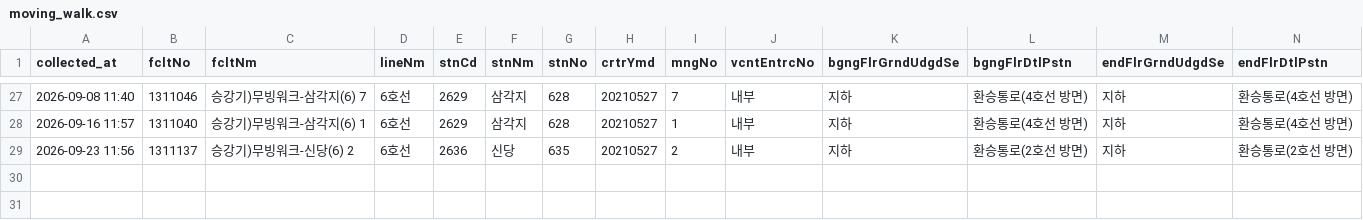
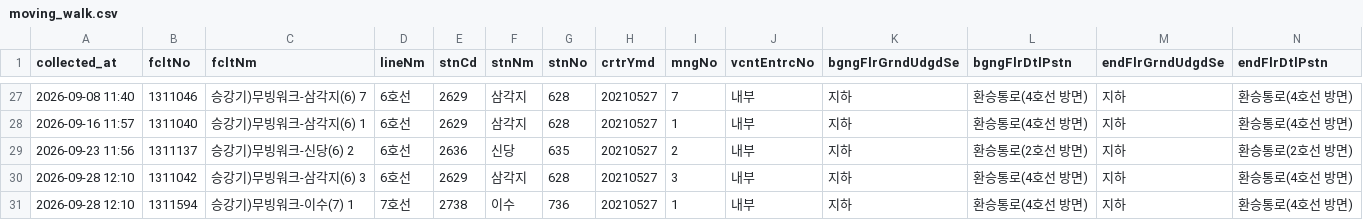
Before and after one commit to SeoyeonKoh/ieum-mobility-support, a CSV file: data/moving_walk.csv, drawn as a sheet; only a part is shown, gaps mark what is left out; rows hold the shown columns only; the diff names each change by its address in the sheet, - before the commit and + after, or states it on an @@ line.

```diff
--- a/data/moving_walk.csv
+++ b/data/moving_walk.csv
+row 30: 2026-09-28 12:10 | 1311042 | 승강기)무빙워크-삼각지(6) 3 | 6호선 | 2629 | 삼각지 | 628 | 20210527 | 3 | 내부 | 지하 | 환승통로(4호선 방면) | 지하 | 환승통로(4호선 방면)
+row 31: 2026-09-28 12:10 | 1311594 | 승강기)무빙워크-이수(7) 1 | 7호선 | 2738 | 이수 | 736 | 20210527 | 1 | 내부 | 지하 | 환승통로(4호선 방면) | 지하 | 환승통로(4호선 방면)
```
Also changed, not shown: data/elevator_status.csv, data/escalator.csv.
